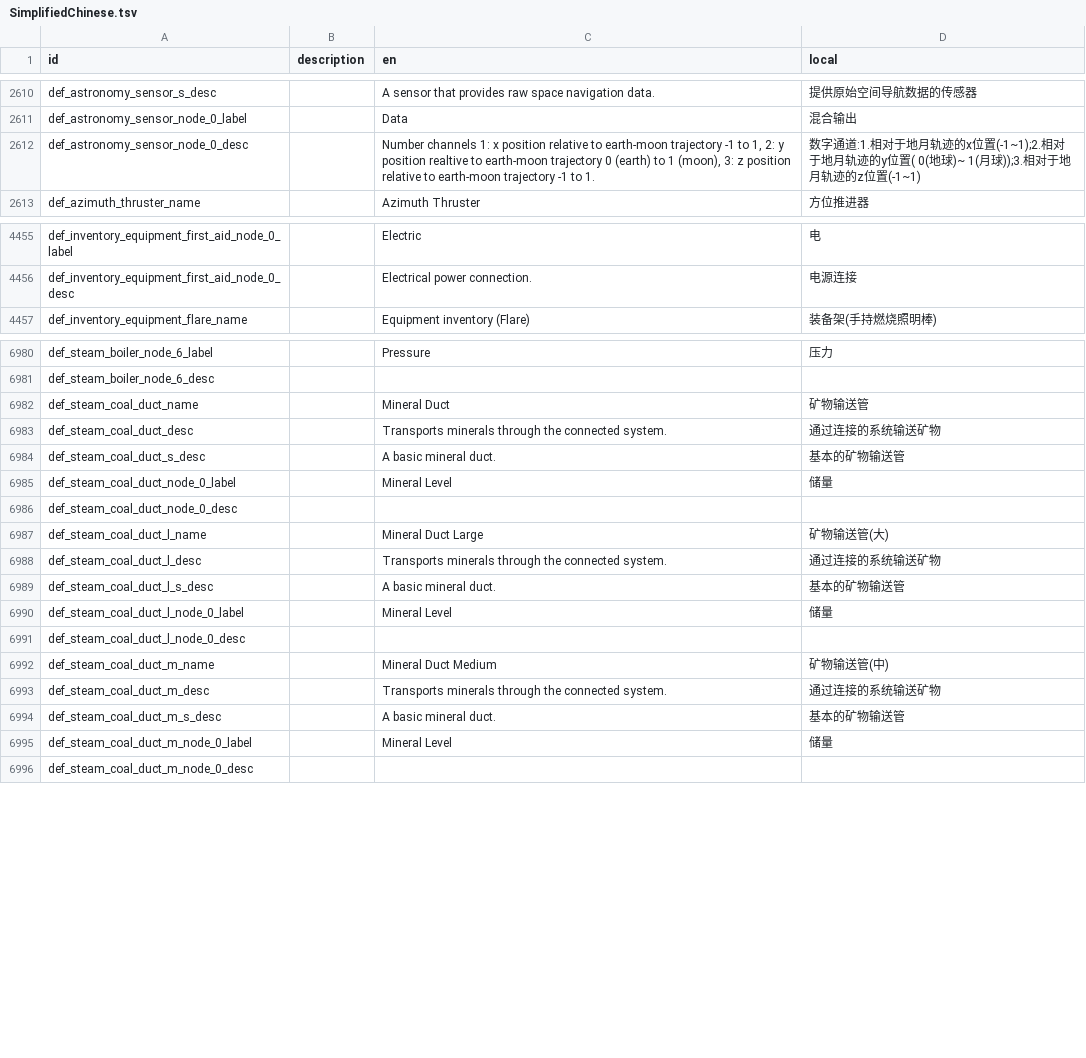
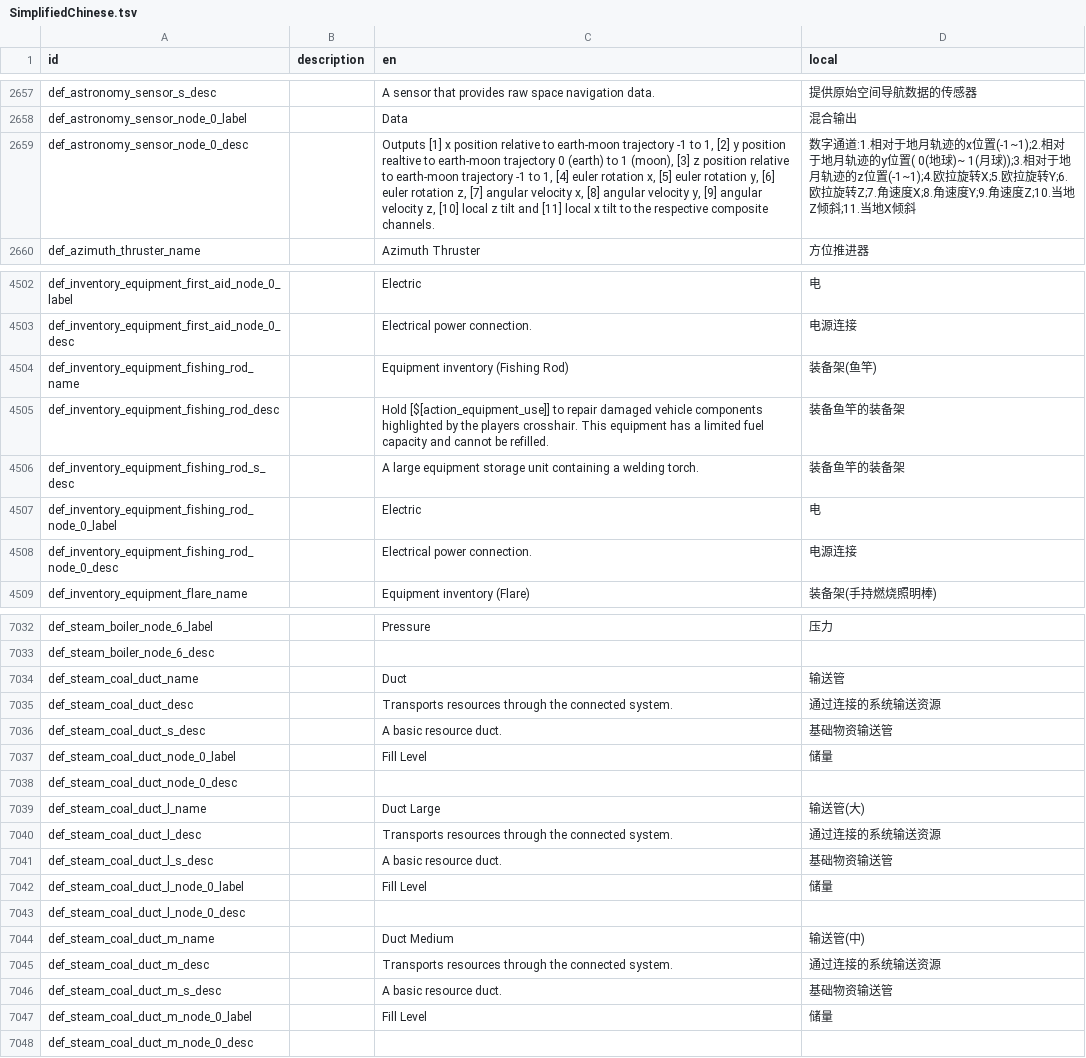
Before and after one commit to BKN46/stormworks-translate-chn, a TSV file: SimplifiedChinese.tsv, drawn as a sheet; only a part is shown, gaps mark what is left out; the diff covers the shown part only.

```diff
--- a/SimplifiedChinese.tsv
+++ b/SimplifiedChinese.tsv
@@ -2611,3 +2658,3 @@ def_astronomy_sensor_s_desc		A sensor that provides raw space navigation data.
 def_astronomy_sensor_node_0_label		Data	混合输出
-def_astronomy_sensor_node_0_desc		Number channels 1: x position relative to earth-moon trajectory -1 to 1, 2: y position realtive to earth-moon trajectory 0 (earth) to 1 (moon), 3: z position relative to earth-moon trajectory -1 to 1.	数字通道:1.相对于地月轨迹的x位置(-1~1);2.相对于地月轨迹的y位置( 0(地球)~ 1(月球));3.相对于地月轨迹的z位置(-1~1)
+def_astronomy_sensor_node_0_desc		Outputs [1] x position relative to earth-moon trajectory -1 to 1, [2] y position realtive to earth-moon trajectory 0 (earth) to 1 (moon), [3] z position relative to earth-moon trajectory -1 to 1, [4] euler rotation x, [5] euler rotation y, [6] euler rotation z, [7] angular velocity x, [8] angular velocity y, [9] angular velocity z, [10] local z tilt and [11] local x tilt to the respective composite channels.	数字通道:1.相对于地月轨迹的x位置(-1~1);2.相对于地月轨迹的y位置( 0(地球)~ 1(月球));3.相对于地月轨迹的z位置(-1~1);4.欧拉旋转X;5.欧拉旋转Y;6.欧拉旋转Z;7.角速度X;8.角速度Y;9.角速度Z;10.当地Z倾斜;11.当地X倾斜
 def_azimuth_thruster_name		Azimuth Thruster	方位推进器
@@ -4456,2 +4503,7 @@ def_inventory_equipment_first_aid_node_0_label		Electric	电
 def_inventory_equipment_first_aid_node_0_desc		Electrical power connection.	电源连接
+def_inventory_equipment_fishing_rod_name		Equipment inventory (Fishing Rod)	装备架(鱼竿)
+def_inventory_equipment_fishing_rod_desc		Hold [$[action_equipment_use]] to repair damaged vehicle components highlighted by the players crosshair. This equipment has a limited fuel capacity and cannot be refilled.	装备鱼竿的装备架
+def_inventory_equipment_fishing_rod_s_desc		A large equipment storage unit containing a welding torch.	装备鱼竿的装备架
+def_inventory_equipment_fishing_rod_node_0_label		Electric	电
+def_inventory_equipment_fishing_rod_node_0_desc		Electrical power connection.	电源连接
 def_inventory_equipment_flare_name		Equipment inventory (Flare)	装备架(手持燃烧照明棒)
@@ -6981,16 +7033,16 @@ def_steam_boiler_node_6_label		Pressure	压力
 def_steam_boiler_node_6_desc			
-def_steam_coal_duct_name		Mineral Duct	矿物输送管
-def_steam_coal_duct_desc		Transports minerals through the connected system.	通过连接的系统输送矿物
-def_steam_coal_duct_s_desc		A basic mineral duct.	基本的矿物输送管
-def_steam_coal_duct_node_0_label		Mineral Level	储量
+def_steam_coal_duct_name		Duct	输送管
+def_steam_coal_duct_desc		Transports resources through the connected system.	通过连接的系统输送资源
+def_steam_coal_duct_s_desc		A basic resource duct.	基础物资输送管
+def_steam_coal_duct_node_0_label		Fill Level	储量
 def_steam_coal_duct_node_0_desc			
-def_steam_coal_duct_l_name		Mineral Duct Large	矿物输送管(大)
-def_steam_coal_duct_l_desc		Transports minerals through the connected system.	通过连接的系统输送矿物
-def_steam_coal_duct_l_s_desc		A basic mineral duct.	基本的矿物输送管
-def_steam_coal_duct_l_node_0_label		Mineral Level	储量
+def_steam_coal_duct_l_name		Duct Large	输送管(大)
+def_steam_coal_duct_l_desc		Transports resources through the connected system.	通过连接的系统输送资源
+def_steam_coal_duct_l_s_desc		A basic resource duct.	基础物资输送管
+def_steam_coal_duct_l_node_0_label		Fill Level	储量
 def_steam_coal_duct_l_node_0_desc			
-def_steam_coal_duct_m_name		Mineral Duct Medium	矿物输送管(中)
-def_steam_coal_duct_m_desc		Transports minerals through the connected system.	通过连接的系统输送矿物
-def_steam_coal_duct_m_s_desc		A basic mineral duct.	基本的矿物输送管
-def_steam_coal_duct_m_node_0_label		Mineral Level	储量
+def_steam_coal_duct_m_name		Duct Medium	输送管(中)
+def_steam_coal_duct_m_desc		Transports resources through the connected system.	通过连接的系统输送资源
+def_steam_coal_duct_m_s_desc		A basic resource duct.	基础物资输送管
+def_steam_coal_duct_m_node_0_label		Fill Level	储量
 def_steam_coal_duct_m_node_0_desc			
```
Also changed, not shown: 56 added rows, 2 removed rows and 25 edited cells elsewhere in this file.
